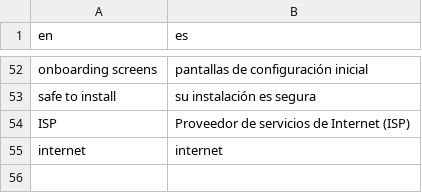
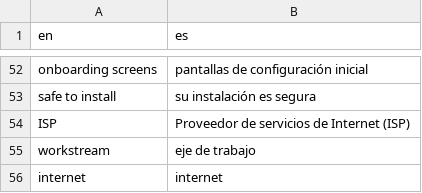
Before and after one commit to unicef/gigameter_docs, a CSV file: .github/translation-glossary-es.csv, drawn as a sheet; only a part is shown, gaps mark what is left out; the diff names each change by its address in the sheet, - before the commit and + after, or states it on an @@ line.

Commit message:
docs(translation): add workstream → eje de trabajo

```diff
--- a/.github/translation-glossary-es.csv
+++ b/.github/translation-glossary-es.csv
+row 55: workstream | eje de trabajo
```
